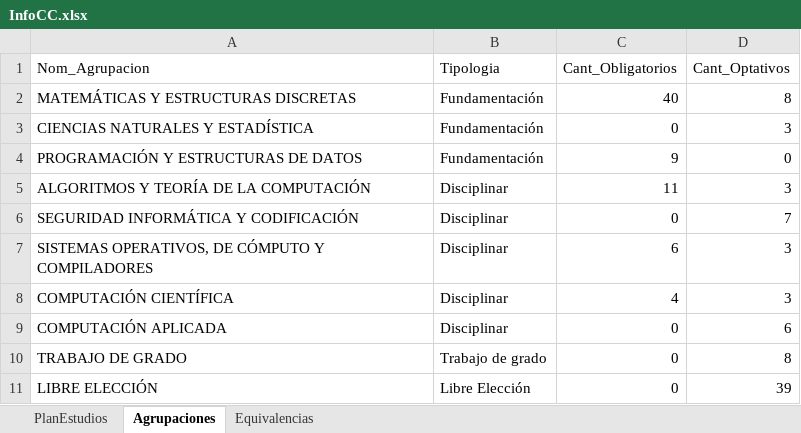
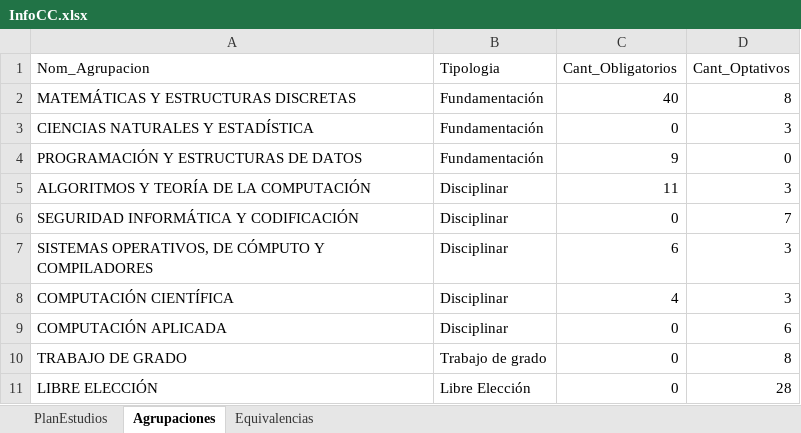
Before and after one commit to DarkNightSoldier/DTApp, an Excel workbook: InfoCC.xlsx, sheet Agrupaciones, drawn as a sheet; values as stored, in another font and other column widths than the file's, no borders; the diff names each change by its address in the sheet, - before the commit and + after, or states it on an @@ line.

```diff
--- a/InfoCC.xlsx (sheet Agrupaciones)
+++ b/InfoCC.xlsx (sheet Agrupaciones)
-D11 (Cant_Optativos): 39
+D11 (Cant_Optativos): 28
```
Also changed, not shown: sheet PlanEstudios, 7 other files.
